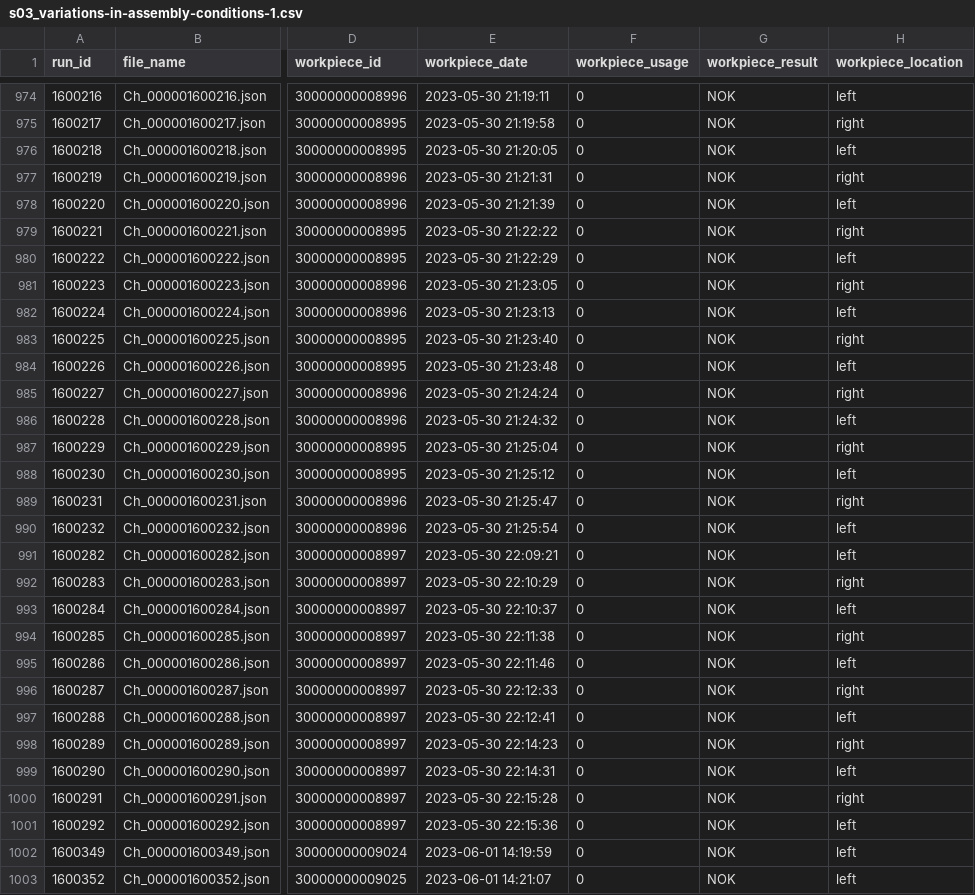
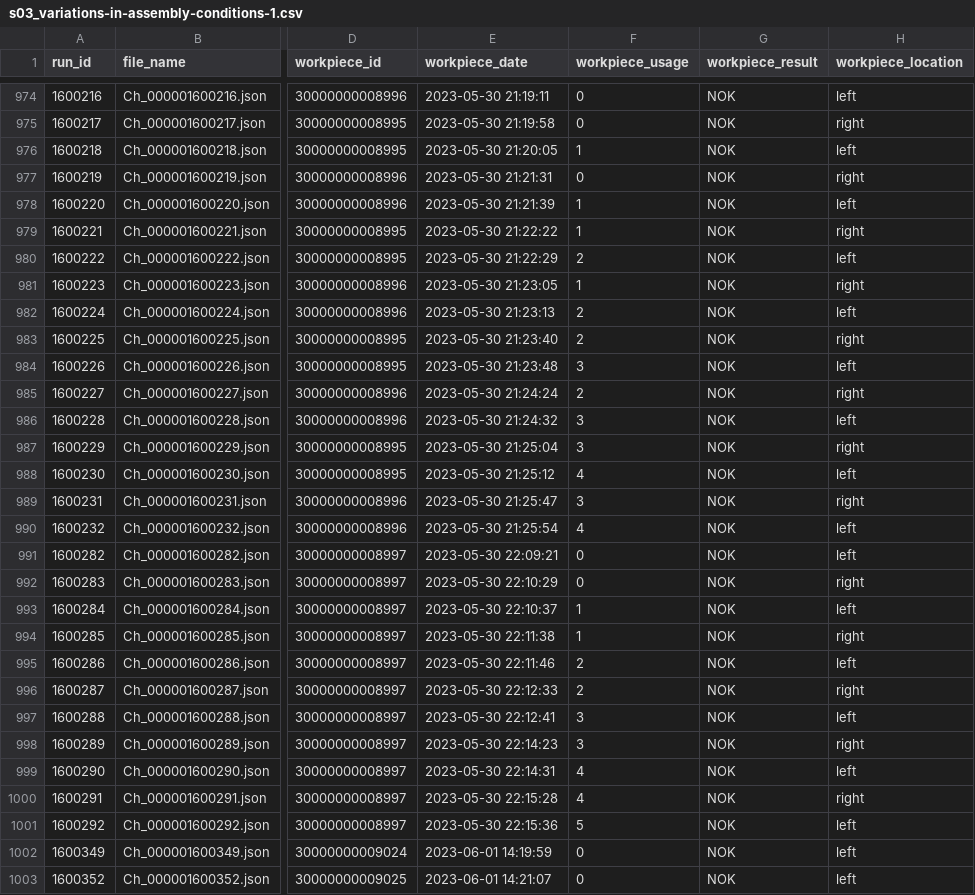
Before and after one commit to nikolaiwest/pyscrew, a CSV file: data/csv/s03_variations-in-assembly-conditions-1.csv, drawn as a sheet; only a part is shown, gaps mark what is left out; the diff covers the shown part only; the diff names each change by its address in the sheet, - before the commit and + after, or states it on an @@ line.

```diff
--- a/data/csv/s03_variations-in-assembly-conditions-1.csv
+++ b/data/csv/s03_variations-in-assembly-conditions-1.csv
-F976 (workpiece_usage): 0
+F976 (workpiece_usage): 1
-F978:F979 (workpiece_usage): 0
+F978:F979 (workpiece_usage): 1
-F980 (workpiece_usage): 0
+F980 (workpiece_usage): 2
-F981 (workpiece_usage): 0
+F981 (workpiece_usage): 1
-F982:F983 (workpiece_usage): 0
+F982:F983 (workpiece_usage): 2
-F984 (workpiece_usage): 0
+F984 (workpiece_usage): 3
-F985 (workpiece_usage): 0
+F985 (workpiece_usage): 2
-F986:F987 (workpiece_usage): 0
+F986:F987 (workpiece_usage): 3
-F988 (workpiece_usage): 0
+F988 (workpiece_usage): 4
-F989 (workpiece_usage): 0
+F989 (workpiece_usage): 3
-F990 (workpiece_usage): 0
+F990 (workpiece_usage): 4
-F993:F994 (workpiece_usage): 0
+F993:F994 (workpiece_usage): 1
-F995:F996 (workpiece_usage): 0
+F995:F996 (workpiece_usage): 2
-F997:F998 (workpiece_usage): 0
+F997:F998 (workpiece_usage): 3
-F999:F1000 (workpiece_usage): 0
+F999:F1000 (workpiece_usage): 4
-F1001 (workpiece_usage): 0
+F1001 (workpiece_usage): 5
```
Also changed, not shown: 23 edited cells elsewhere in this file, data/csv/s01_variations-in-thread-degradation.csv, 2 other files.
